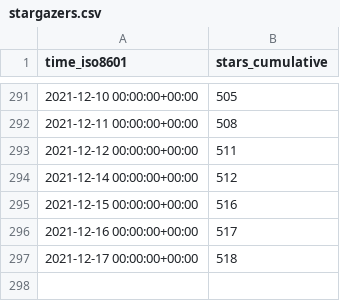
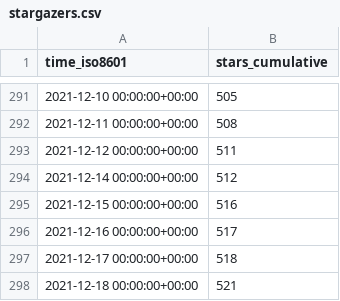
Before and after one commit to willpowergamewerks/Willgame, a CSV file: tendermint/starport/ghrs-data/stargazers.csv, drawn as a sheet; only a part is shown, gaps mark what is left out.

```diff
--- a/tendermint/starport/ghrs-data/stargazers.csv
+++ b/tendermint/starport/ghrs-data/stargazers.csv
@@ -297 +297,2 @@ time_iso8601,stars_cumulative
 2021-12-17 00:00:00+00:00,518
+2021-12-18 00:00:00+00:00,521
```
